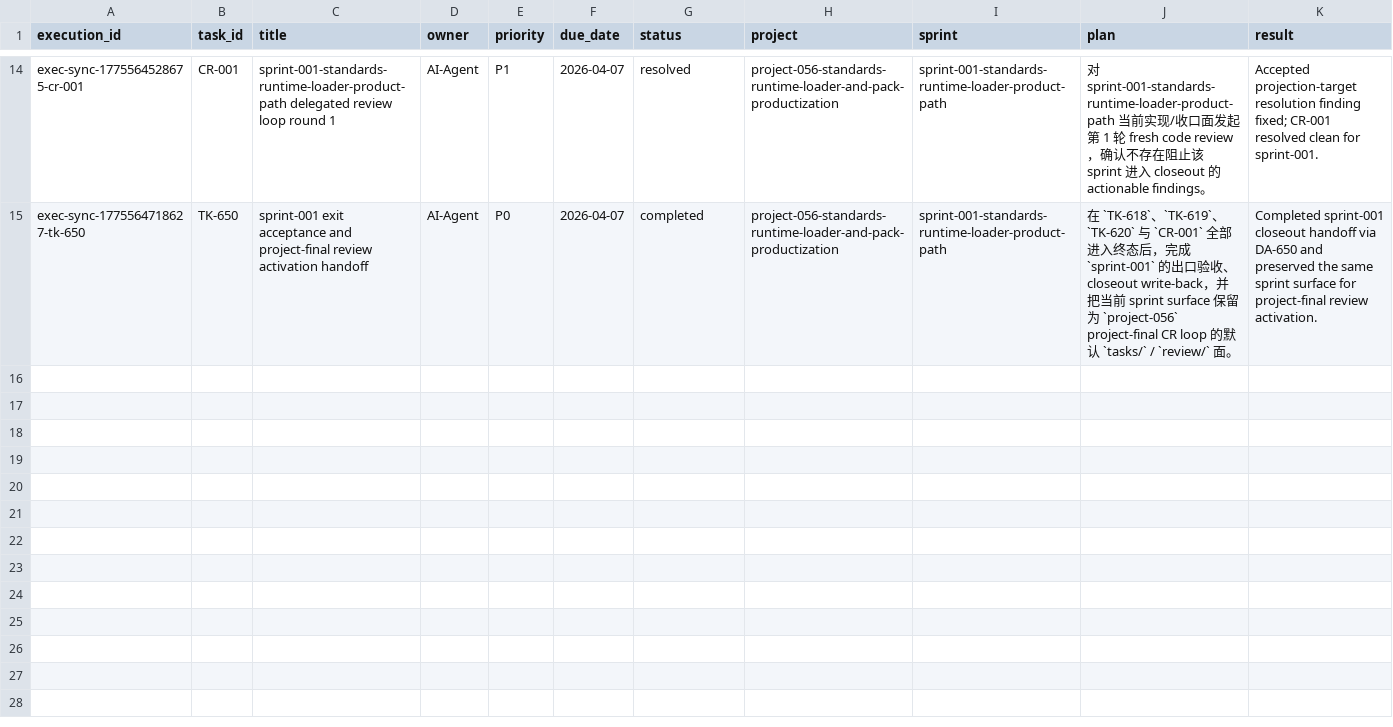
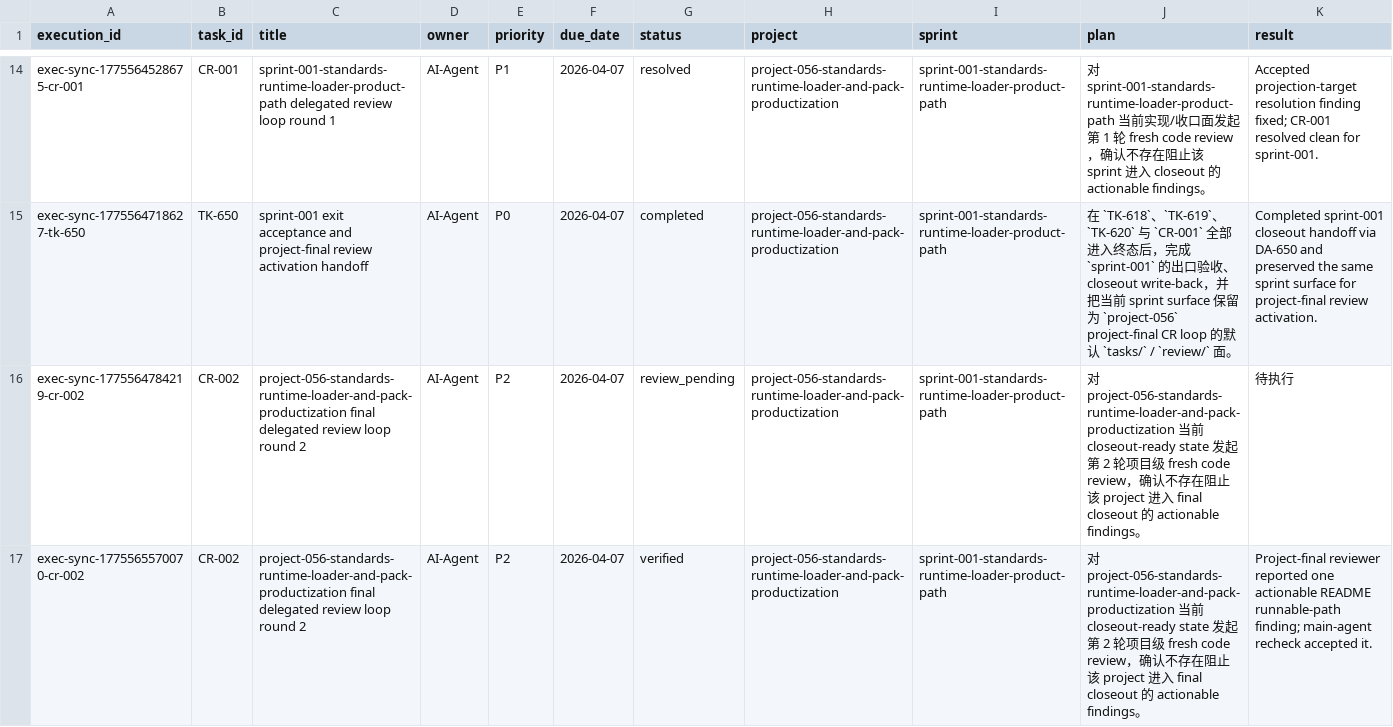
Before and after one commit to JimmyDaddy/repo-ai-governor, a CSV file: .repo-ai-governor/context/dev/project-056-standards-runtime-loader-and-pack-productization/sprint-001-standards-runtime-loader-product-path/tasks/tasks.csv, drawn as a sheet; only a part is shown, gaps mark what is left out; rows hold the shown columns only; the diff covers the shown part only; the diff names each change by its address in the sheet, - before the commit and + after, or states it on an @@ line.

Commit message:
fix(review): close project-056 final review loop

```diff
--- a/.repo-ai-governor/context/dev/project-056-standards-runtime-loader-and-pack-productization/sprint-001-standards-runtime-loader-product-path/tasks/tasks.csv
+++ b/.repo-ai-governor/context/dev/project-056-standards-runtime-loader-and-pack-productization/sprint-001-standards-runtime-loader-product-path/tasks/tasks.csv
+row 16: exec-sync-1775564784219-cr-002 | CR-002 | project-056-standards-runtime-loader-and-pack-productization final delegated review loop round 2 | AI-Agent | P2 | 2026-04-07 | review_pending | project-056-standards-runtime-loader-and-pack-productization | sprint-001-standards-runtime-loader-product-path | 对 project-056-standards-runtime-loader-and-pack-productization 当前 closeout-ready state 发起第 2 轮项目级 fresh code review，确认不存在阻止该 project 进入 final closeout 的 actionable findings。 | 待执行
+row 17: exec-sync-1775565570070-cr-002 | CR-002 | project-056-standards-runtime-loader-and-pack-productization final delegated review loop round 2 | AI-Agent | P2 | 2026-04-07 | verified | project-056-standards-runtime-loader-and-pack-productization | sprint-001-standards-runtime-loader-product-path | 对 project-056-standards-runtime-loader-and-pack-productization 当前 closeout-ready state 发起第 2 轮项目级 fresh code review，确认不存在阻止该 project 进入 final closeout 的 actionable findings。 | Project-final reviewer reported one actionable README runnable-path finding; main-agent recheck accepted it.
```
Also changed, not shown: 2 added rows elsewhere in this file, 11 other files.
